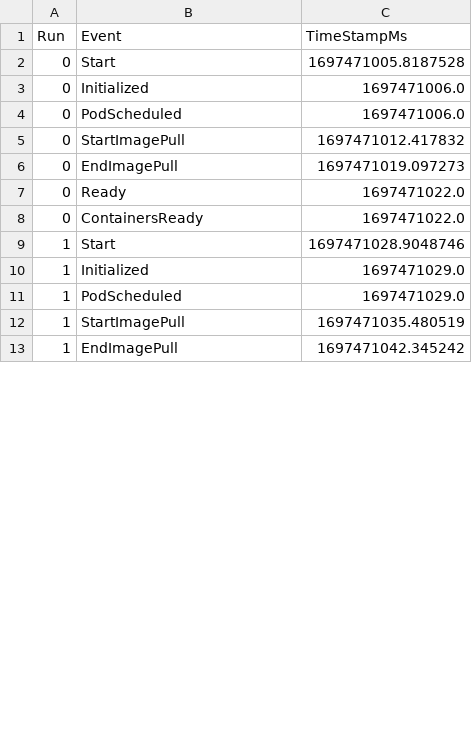
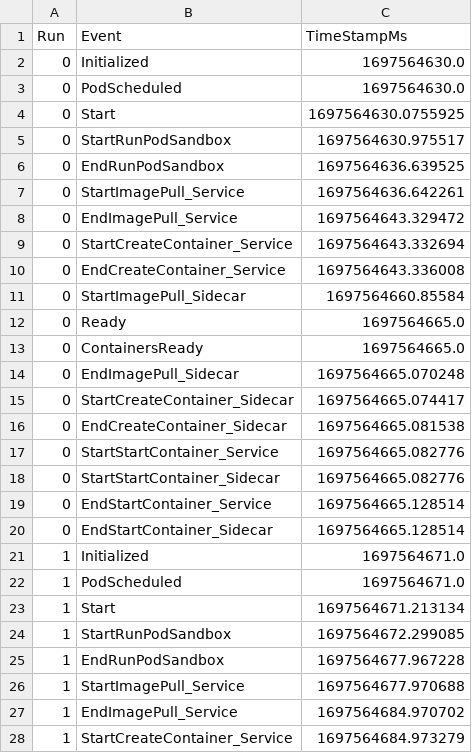
Before and after one commit to coco-serverless/coco-serverless, a CSV file: eval/results/startup/coco-fw-sig-enc_cold.csv, drawn as a sheet; only a part is shown; the diff covers the shown part only.

```diff
--- a/eval/results/startup/coco-fw-sig-enc_cold.csv
+++ b/eval/results/startup/coco-fw-sig-enc_cold.csv
@@ -1,13 +1,28 @@
 Run,Event,TimeStampMs
-0,Start,1697471005.8187528
-0,Initialized,1697471006.0
-0,PodScheduled,1697471006.0
-0,StartImagePull,1697471012.417832
-0,EndImagePull,1697471019.097273
-0,Ready,1697471022.0
-0,ContainersReady,1697471022.0
-1,Start,1697471028.9048746
-1,Initialized,1697471029.0
-1,PodScheduled,1697471029.0
-1,StartImagePull,1697471035.480519
-1,EndImagePull,1697471042.345242
+0,Initialized,1697564630.0
+0,PodScheduled,1697564630.0
+0,Start,1697564630.0755925
+0,StartRunPodSandbox,1697564630.975517
+0,EndRunPodSandbox,1697564636.639525
+0,StartImagePull_Service,1697564636.642261
+0,EndImagePull_Service,1697564643.329472
+0,StartCreateContainer_Service,1697564643.332694
+0,EndCreateContainer_Service,1697564643.336008
+0,StartImagePull_Sidecar,1697564660.85584
+0,Ready,1697564665.0
+0,ContainersReady,1697564665.0
+0,EndImagePull_Sidecar,1697564665.070248
+0,StartCreateContainer_Sidecar,1697564665.074417
+0,EndCreateContainer_Sidecar,1697564665.081538
+0,StartStartContainer_Service,1697564665.082776
+0,StartStartContainer_Sidecar,1697564665.082776
+0,EndStartContainer_Service,1697564665.128514
+0,EndStartContainer_Sidecar,1697564665.128514
+1,Initialized,1697564671.0
+1,PodScheduled,1697564671.0
+1,Start,1697564671.213134
+1,StartRunPodSandbox,1697564672.299085
+1,EndRunPodSandbox,1697564677.967228
+1,StartImagePull_Service,1697564677.970688
+1,EndImagePull_Service,1697564684.970702
+1,StartCreateContainer_Service,1697564684.973279
```
Also changed, not shown: 21 added rows and 11 edited cells elsewhere in this file, eval/results/startup/coco-fw-sig-enc_warm.csv, eval/results/startup/coco-fw-sig_cold.csv, 15 other files.
